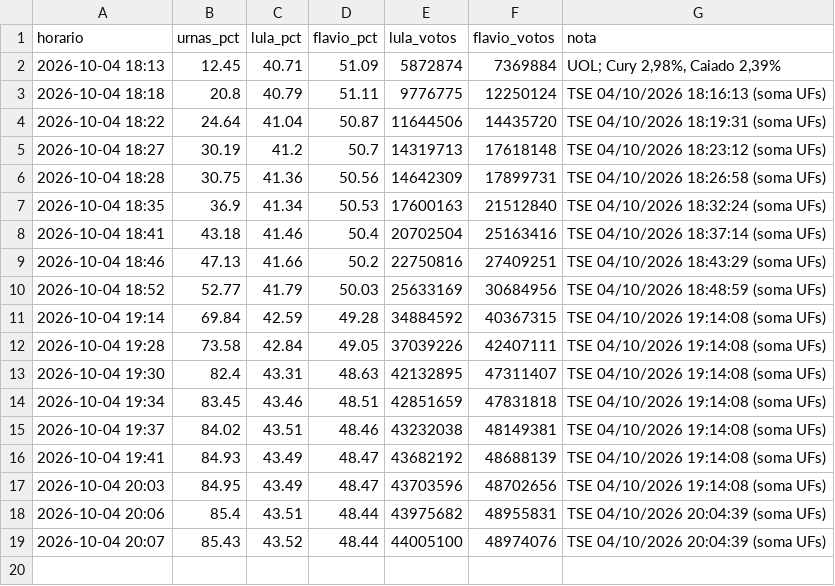
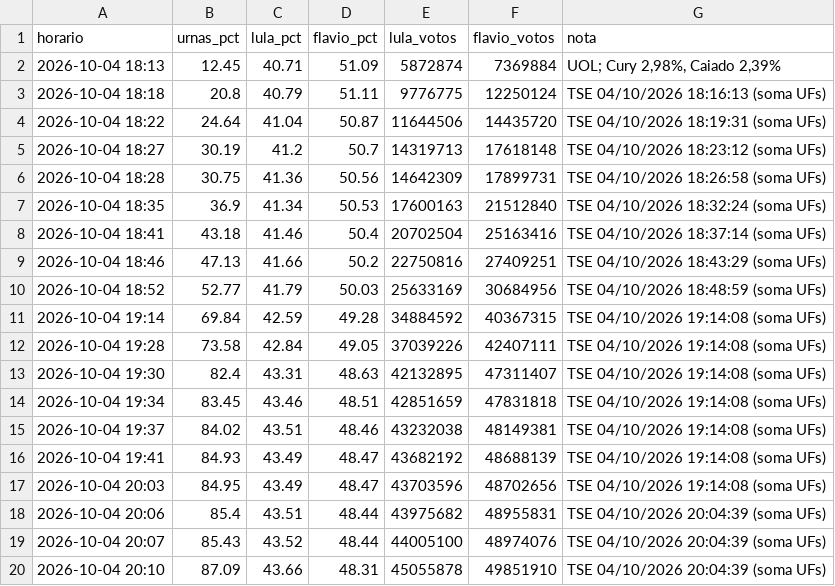
Before and after one commit to arrualuiz/apuracao-eleicoes-2026, a CSV file: dados/snapshots.csv, drawn as a sheet.

```diff
--- a/dados/snapshots.csv
+++ b/dados/snapshots.csv
@@ -19 +19,2 @@ horario,urnas_pct,lula_pct,flavio_pct,lula_votos,flavio_votos,nota
 2026-10-04 20:07,85.43,43.52,48.44,44005100,48974076,TSE 04/10/2026 20:04:39 (soma UFs)
+2026-10-04 20:10,87.09,43.66,48.31,45055878,49851910,TSE 04/10/2026 20:04:39 (soma UFs)
```
Also changed, not shown: dados/estados.csv, 2 other files.
